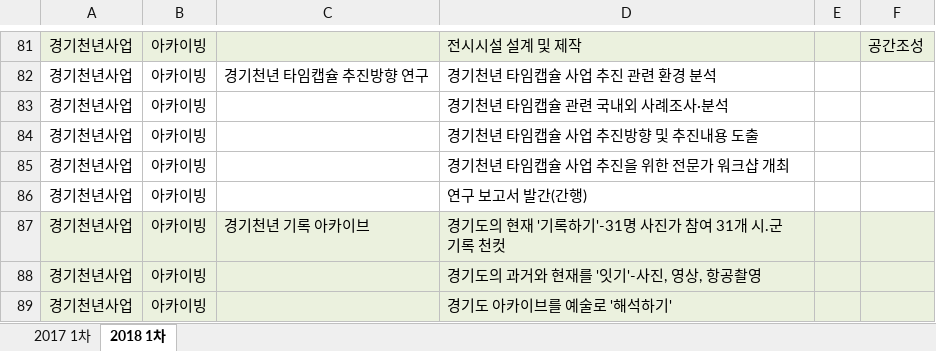
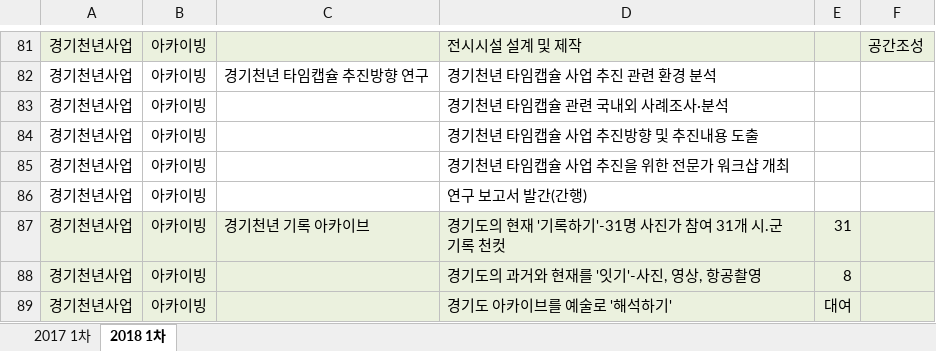
Before and after one commit to leeeeees/larchiveum, an Excel workbook: ggma_Business Reference Model.xlsx, sheet 2018 1차, drawn as a sheet; only a part is shown, gaps mark what is left out; values as stored, in another font and other column widths than the file's, no borders; the diff names each change by its address in the sheet, - before the commit and + after, or states it on an @@ line.

```diff
--- a/ggma_Business Reference Model.xlsx (sheet 2018 1차)
+++ b/ggma_Business Reference Model.xlsx (sheet 2018 1차)
-E87: (empty)
+E87: 31
-E88: (empty)
+E88: 8
-E89: (empty)
+E89: 대여
```
Also changed, not shown: 2 other files.
